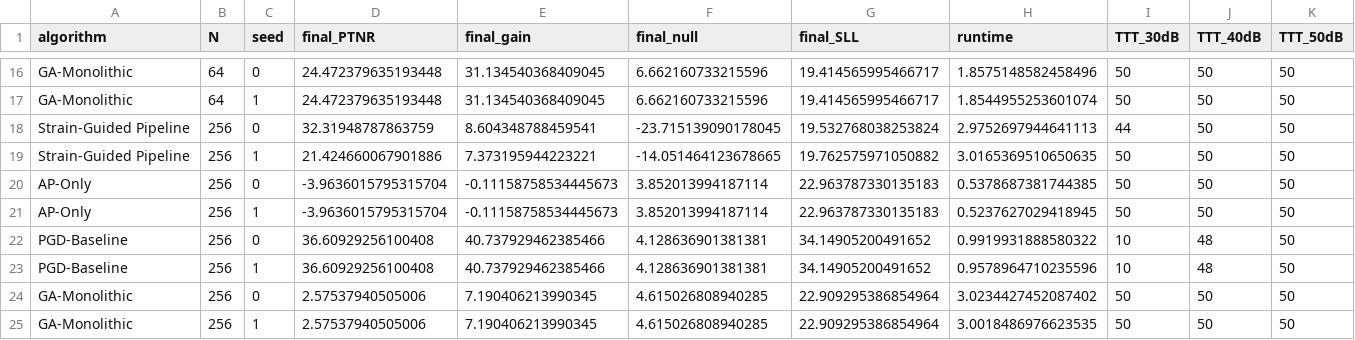
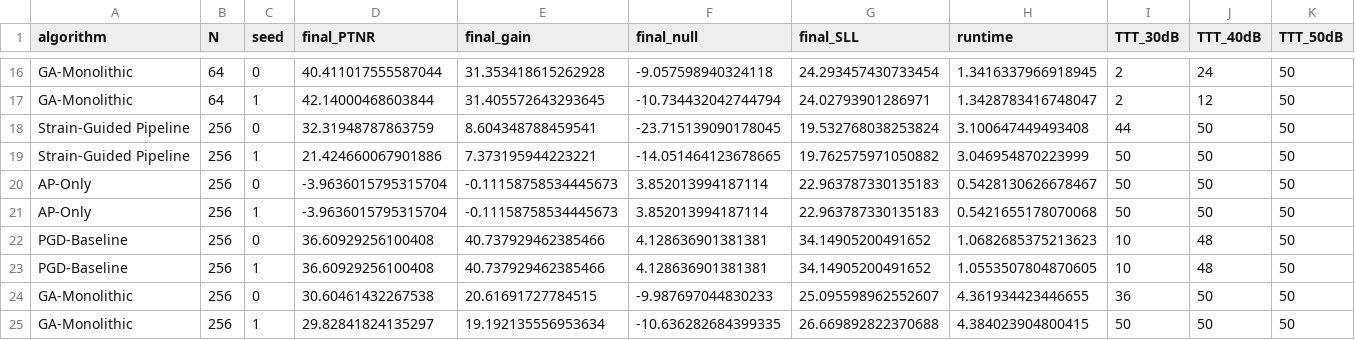
Before and after one commit to AlvPulse/GAAP, a CSV file: experiments/comprehensive_comparisons/data/scaling_trials.csv, drawn as a sheet; only a part is shown, gaps mark what is left out; the diff covers the shown part only; the diff names each change by its address in the sheet, - before the commit and + after, or states it on an @@ line.

```diff
--- a/experiments/comprehensive_comparisons/data/scaling_trials.csv
+++ b/experiments/comprehensive_comparisons/data/scaling_trials.csv
-D16 (final_PTNR): 24.472379635193448
+D16 (final_PTNR): 40.411017555587044
-E16 (final_gain): 31.134540368409045
+E16 (final_gain): 31.353418615262928
-F16 (final_null): 6.662160733215596
+F16 (final_null): -9.057598940324118
-G16 (final_SLL): 19.414565995466717
+G16 (final_SLL): 24.293457430733454
-H16 (runtime): 1.8575148582458496
+H16 (runtime): 1.3416337966918945
-I16:I17 (TTT_30dB): 50
+I16:I17 (TTT_30dB): 2
-J16 (TTT_40dB): 50
+J16 (TTT_40dB): 24
-D17 (final_PTNR): 24.472379635193448
+D17 (final_PTNR): 42.14000468603844
-E17 (final_gain): 31.134540368409045
+E17 (final_gain): 31.405572643293645
-F17 (final_null): 6.662160733215596
+F17 (final_null): -10.734432042744794
-G17 (final_SLL): 19.414565995466717
+G17 (final_SLL): 24.02793901286971
-H17 (runtime): 1.8544955253601074
+H17 (runtime): 1.3428783416748047
-J17 (TTT_40dB): 50
+J17 (TTT_40dB): 12
-H18 (runtime): 2.9752697944641113
+H18 (runtime): 3.100647449493408
-H19 (runtime): 3.0165369510650635
+H19 (runtime): 3.046954870223999
-H20 (runtime): 0.5378687381744385
+H20 (runtime): 0.5428130626678467
-H21 (runtime): 0.5237627029418945
+H21 (runtime): 0.5421655178070068
-H22 (runtime): 0.9919931888580322
+H22 (runtime): 1.0682685375213623
-H23 (runtime): 0.9578964710235596
+H23 (runtime): 1.0553507804870605
-D24 (final_PTNR): 2.57537940505006
+D24 (final_PTNR): 30.60461432267538
-E24 (final_gain): 7.190406213990345
+E24 (final_gain): 20.61691727784515
-F24 (final_null): 4.615026808940285
+F24 (final_null): -9.987697044830233
-G24 (final_SLL): 22.909295386854964
+G24 (final_SLL): 25.095598962552607
-H24 (runtime): 3.0234427452087402
+H24 (runtime): 4.361934423446655
-I24 (TTT_30dB): 50
+I24 (TTT_30dB): 36
-D25 (final_PTNR): 2.57537940505006
+D25 (final_PTNR): 29.82841824135297
-E25 (final_gain): 7.190406213990345
+E25 (final_gain): 19.192135556953634
-F25 (final_null): 4.615026808940285
+F25 (final_null): -10.636282684399335
-G25 (final_SLL): 22.909295386854964
+G25 (final_SLL): 26.669892822370688
-H25 (runtime): 3.0018486976623535
+H25 (runtime): 4.384023904800415
```
Also changed, not shown: 26 edited cells elsewhere in this file, experiments/comprehensive_comparisons/data/scaling_iterations.csv, 8 other files.
